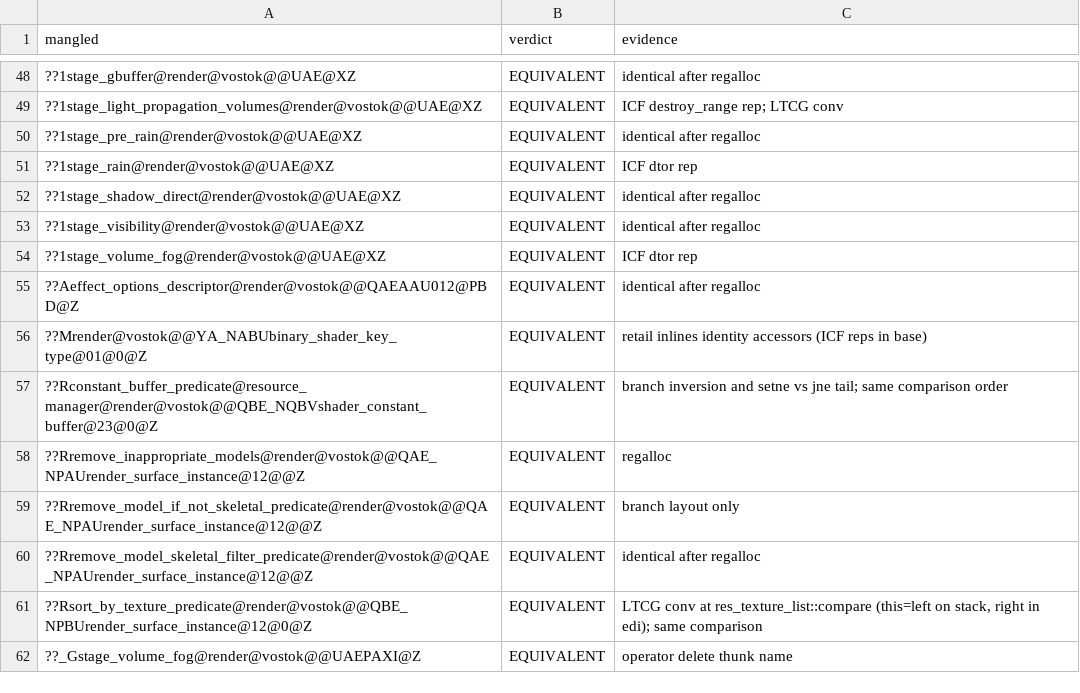
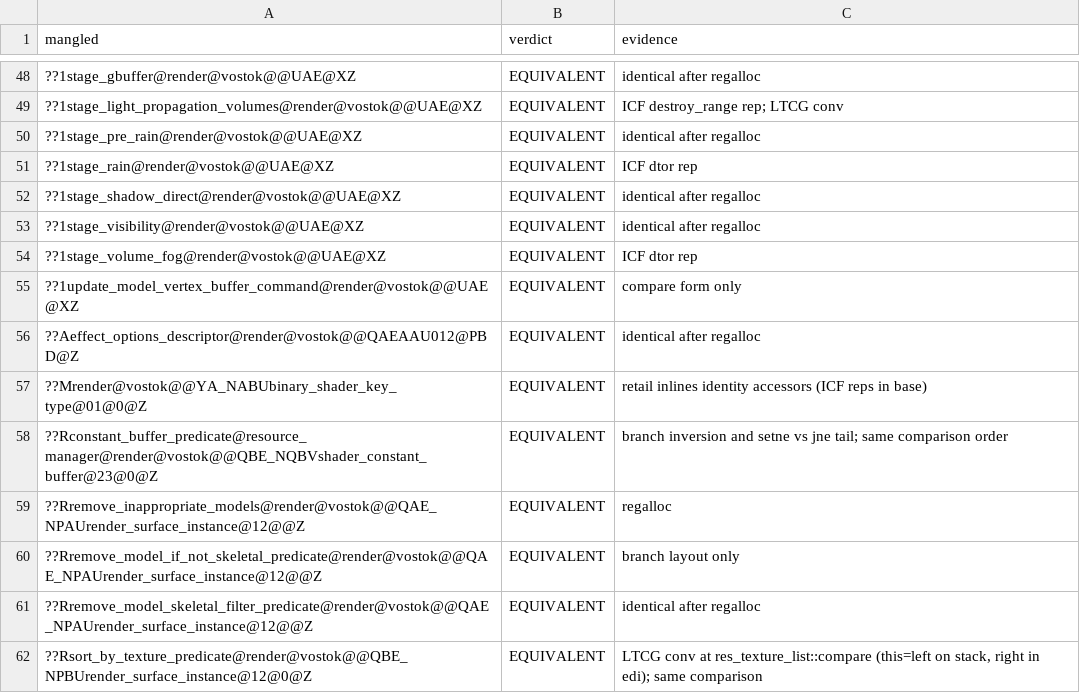
Before and after one commit to srp-survarium/vostok, a TSV file: docs/binary_matching/behavior_audit/render.tsv, drawn as a sheet; only a part is shown, gaps mark what is left out; the shorter side is filled out with more unchanged rows; the diff names each change by its address in the sheet, - before the commit and + after, or states it on an @@ line.

```diff
--- a/docs/binary_matching/behavior_audit/render.tsv
+++ b/docs/binary_matching/behavior_audit/render.tsv
+row 55: ??1update_model_vertex_buffer_command@render@vostok@@UAE@XZ | EQUIVALENT | compare form only
```
